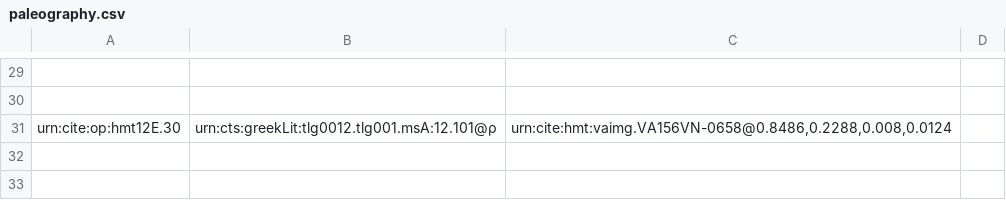
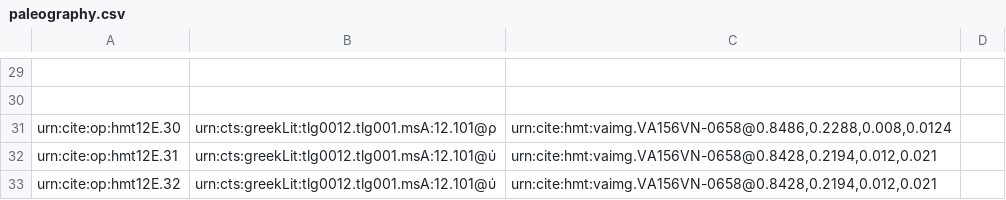
Before and after one commit to HMT-seminar-2014/hmt-12E, a CSV file: collections/paleography.csv, drawn as a sheet; only a part is shown, gaps mark what is left out; the diff names each change by its address in the sheet, - before the commit and + after, or states it on an @@ line.

Commit message:
Update paleography.csv

```diff
--- a/collections/paleography.csv
+++ b/collections/paleography.csv
+row 32: urn:cite:op:hmt12E.31 | urn:cts:greekLit:tlg0012.tlg001.msA:12.101@ύ | urn:cite:hmt:vaimg.VA156VN-0658@0.8428,0.2194,0.012,0.021
+row 33: urn:cite:op:hmt12E.32 | urn:cts:greekLit:tlg0012.tlg001.msA:12.101@ύ | urn:cite:hmt:vaimg.VA156VN-0658@0.8428,0.2194,0.012,0.021
```
